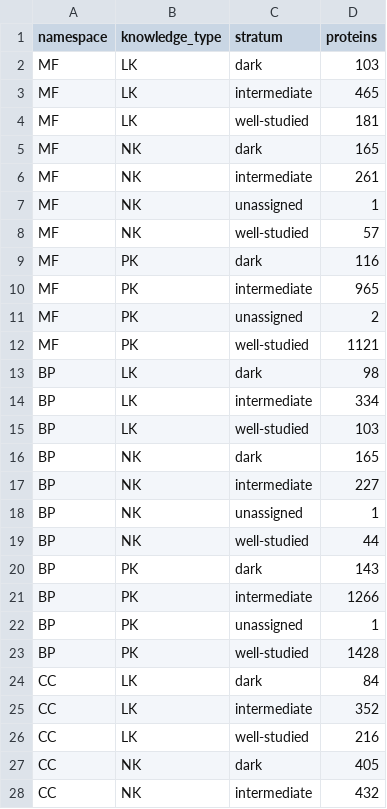
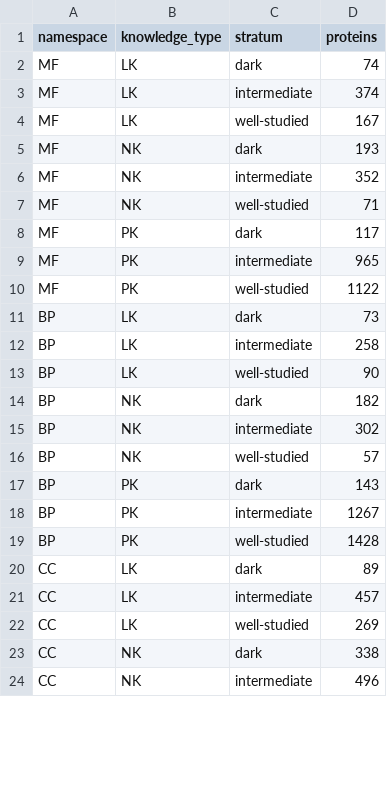
Before and after one commit to kantonopoulos/functional-proteome, a TSV file: data/processed/test_set_summary.tsv, drawn as a sheet; only a part is shown; the diff covers the shown part only.

```diff
--- a/data/processed/test_set_summary.tsv
+++ b/data/processed/test_set_summary.tsv
@@ -1,28 +1,24 @@
 namespace	knowledge_type	stratum	proteins
-MF	LK	dark	103
-MF	LK	intermediate	465
-MF	LK	well-studied	181
-MF	NK	dark	165
-MF	NK	intermediate	261
-MF	NK	unassigned	1
-MF	NK	well-studied	57
-MF	PK	dark	116
+MF	LK	dark	74
+MF	LK	intermediate	374
+MF	LK	well-studied	167
+MF	NK	dark	193
+MF	NK	intermediate	352
+MF	NK	well-studied	71
+MF	PK	dark	117
 MF	PK	intermediate	965
-MF	PK	unassigned	2
-MF	PK	well-studied	1121
-BP	LK	dark	98
-BP	LK	intermediate	334
-BP	LK	well-studied	103
-BP	NK	dark	165
-BP	NK	intermediate	227
-BP	NK	unassigned	1
-BP	NK	well-studied	44
+MF	PK	well-studied	1122
+BP	LK	dark	73
+BP	LK	intermediate	258
+BP	LK	well-studied	90
+BP	NK	dark	182
+BP	NK	intermediate	302
+BP	NK	well-studied	57
 BP	PK	dark	143
-BP	PK	intermediate	1266
-BP	PK	unassigned	1
+BP	PK	intermediate	1267
 BP	PK	well-studied	1428
-CC	LK	dark	84
-CC	LK	intermediate	352
-CC	LK	well-studied	216
-CC	NK	dark	405
-CC	NK	intermediate	432
+CC	LK	dark	89
+CC	LK	intermediate	457
+CC	LK	well-studied	269
+CC	NK	dark	338
+CC	NK	intermediate	496
```
Also changed, not shown: 2 removed rows and 4 edited cells elsewhere in this file, 11 other files.
